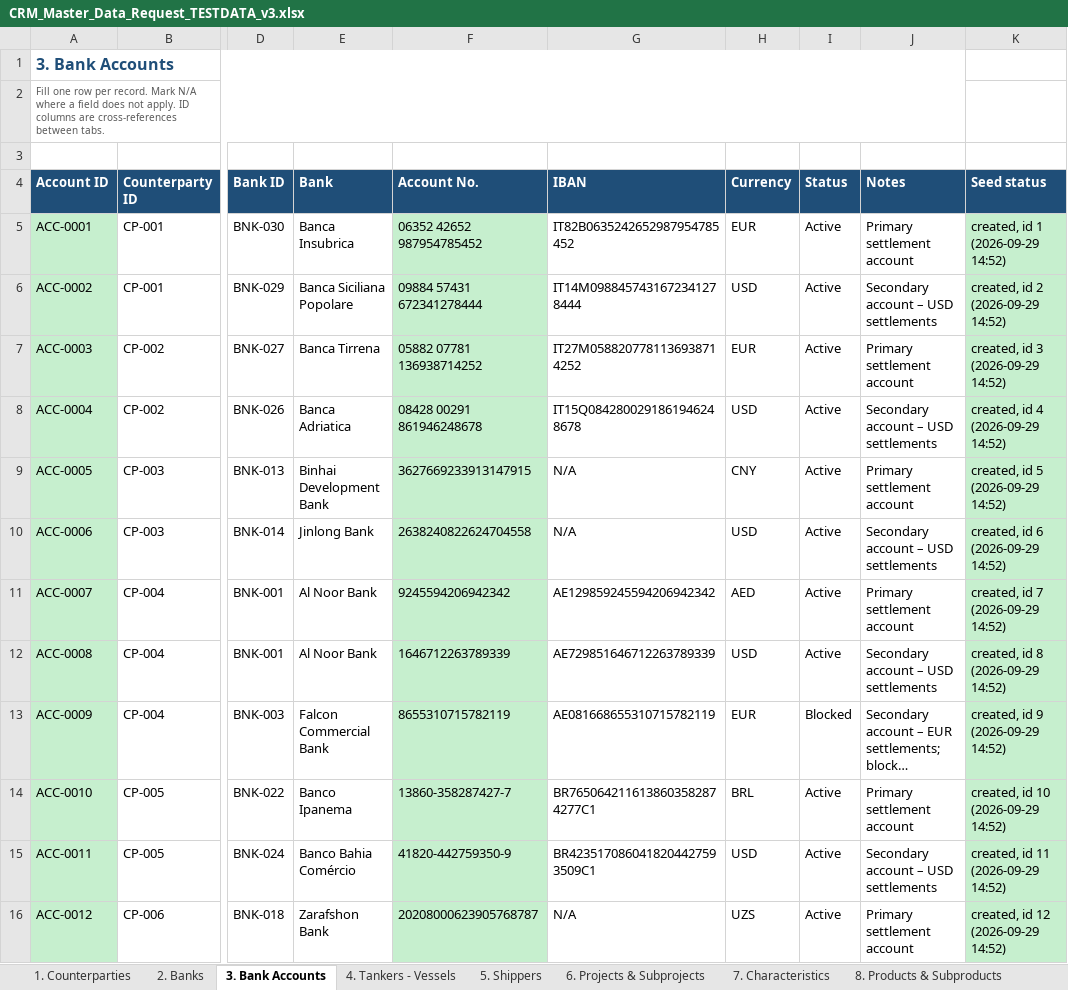
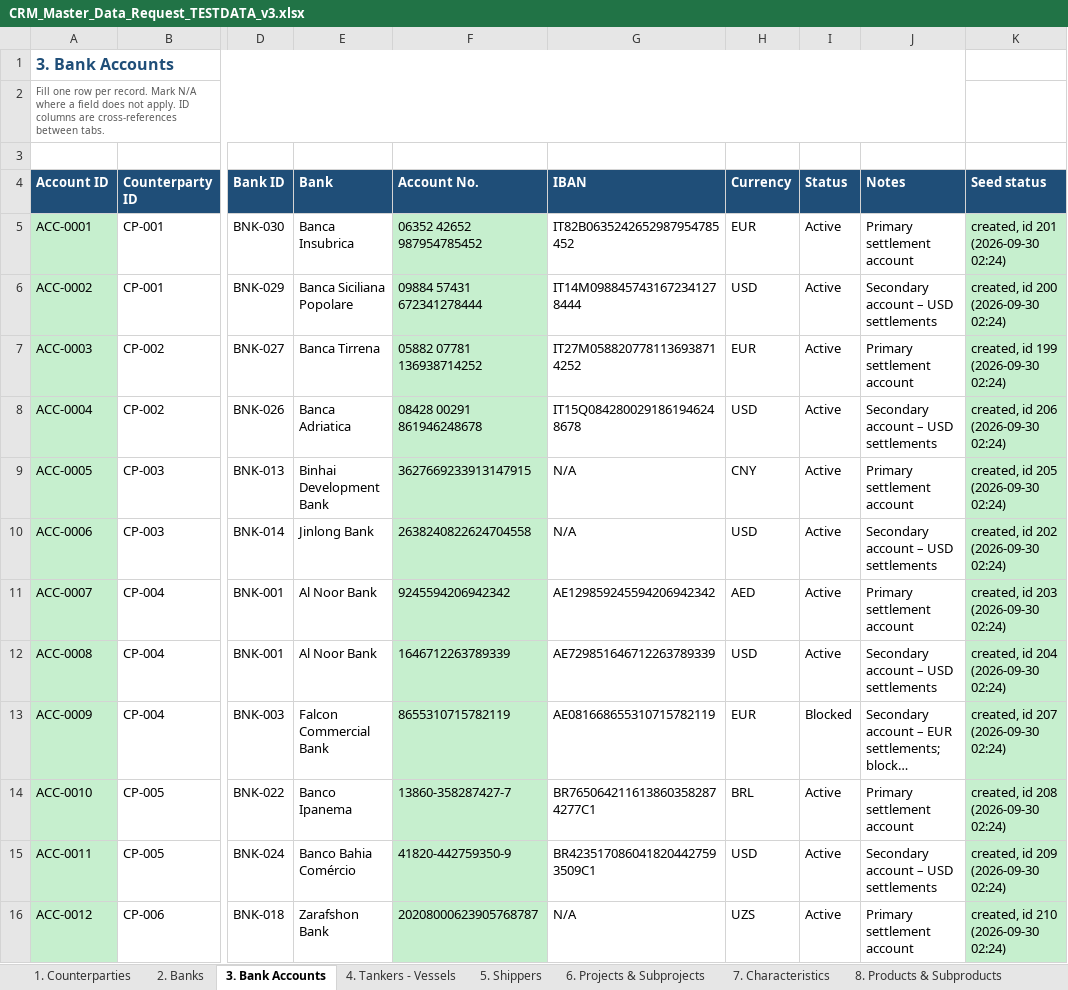
Before and after one commit to AleksMack/ATT, an Excel workbook: docs/CRM_Master_Data_Request_TESTDATA_v3.xlsx, sheet 3. Bank Accounts, drawn as a sheet; only a part is shown, gaps mark what is left out; long unchanged cells end in …; values as stored, in another font and other column widths than the file's, no borders; the diff covers the shown part only; the diff names each change by its address in the sheet, - before the commit and + after, or states it on an @@ line.

```diff
--- a/docs/CRM_Master_Data_Request_TESTDATA_v3.xlsx (sheet 3. Bank Accounts)
+++ b/docs/CRM_Master_Data_Request_TESTDATA_v3.xlsx (sheet 3. Bank Accounts)
-K5 (Seed status): created, id 1 (2026-09-29 14:52)
+K5 (Seed status): created, id 201 (2026-09-30 02:24)
-K6 (Seed status): created, id 2 (2026-09-29 14:52)
+K6 (Seed status): created, id 200 (2026-09-30 02:24)
-K7 (Seed status): created, id 3 (2026-09-29 14:52)
+K7 (Seed status): created, id 199 (2026-09-30 02:24)
-K8 (Seed status): created, id 4 (2026-09-29 14:52)
+K8 (Seed status): created, id 206 (2026-09-30 02:24)
-K9 (Seed status): created, id 5 (2026-09-29 14:52)
+K9 (Seed status): created, id 205 (2026-09-30 02:24)
-K10 (Seed status): created, id 6 (2026-09-29 14:52)
+K10 (Seed status): created, id 202 (2026-09-30 02:24)
-K11 (Seed status): created, id 7 (2026-09-29 14:52)
+K11 (Seed status): created, id 203 (2026-09-30 02:24)
-K12 (Seed status): created, id 8 (2026-09-29 14:52)
+K12 (Seed status): created, id 204 (2026-09-30 02:24)
-K13 (Seed status): created, id 9 (2026-09-29 14:52)
+K13 (Seed status): created, id 207 (2026-09-30 02:24)
-K14 (Seed status): created, id 10 (2026-09-29 14:52)
+K14 (Seed status): created, id 208 (2026-09-30 02:24)
-K15 (Seed status): created, id 11 (2026-09-29 14:52)
+K15 (Seed status): created, id 209 (2026-09-30 02:24)
-K16 (Seed status): created, id 12 (2026-09-29 14:52)
+K16 (Seed status): created, id 210 (2026-09-30 02:24)
```
Also changed, not shown: 89 edited cells elsewhere in this sheet, sheet 6. Projects & Subprojects, sheet 1. Counterparties, sheet 15. Terminals, sheet 7. Characteristics, sheet 12. Load & Unload Ports, sheet 8. Products & Subproducts, 6 more sheets, 45 other files.
